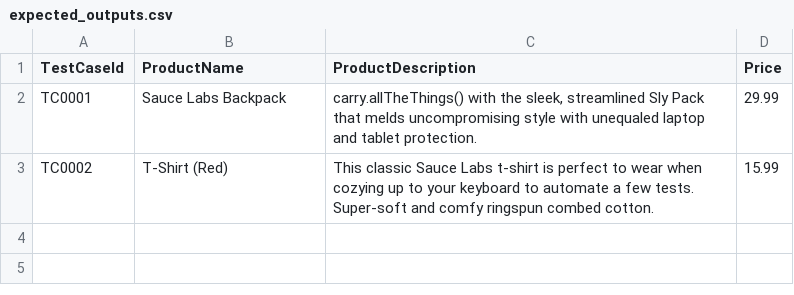
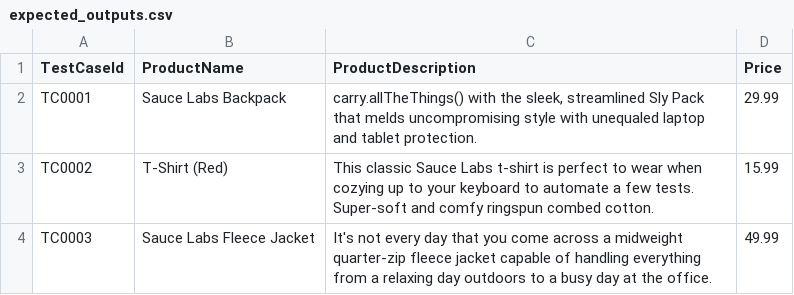
Before and after one commit to codinglair/codinglair-taf, a CSV file: playwright-sauce-demo/src/main/resources/data/expected_outputs.csv, drawn as a sheet.

Commit message:
Adding a BDD E2E scenario. Implementing page objects. Adding couple more inputs and outputs. Capturing partial progress.

```diff
--- a/playwright-sauce-demo/src/main/resources/data/expected_outputs.csv
+++ b/playwright-sauce-demo/src/main/resources/data/expected_outputs.csv
@@ -3 +3,2 @@ TC0001|Sauce Labs Backpack|carry.allTheThings() with the sleek, streamlined Sly
 TC0002|T-Shirt (Red)|This classic Sauce Labs t-shirt is perfect to wear when cozying up to your keyboard to automate a few tests. Super-soft and comfy ringspun combed cotton.|15.99
+TC0003|Sauce Labs Fleece Jacket|It's not every day that you come across a midweight quarter-zip fleece jacket capable of handling everything from a relaxing day outdoors to a busy day at the office.|49.99
```
Also changed, not shown: 12 other files.
